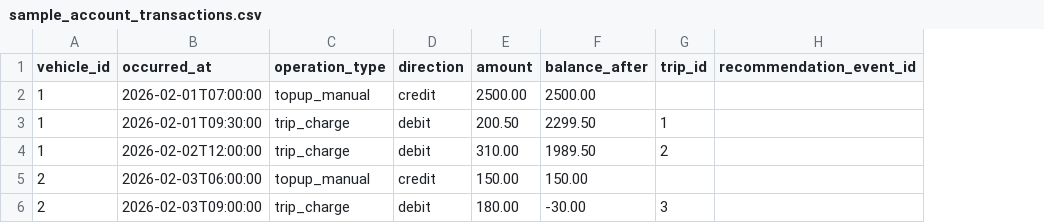
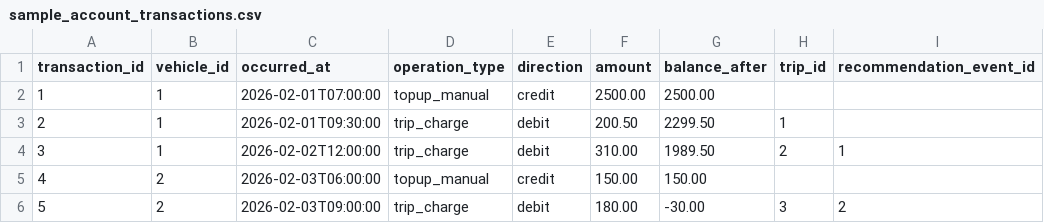
Before and after one commit to rkuznetc/hackathon4, a CSV file: data/sample_account_transactions.csv, drawn as a sheet; addresses are those after the commit; the diff names each change by its address in the sheet, - before the commit and + after, or states it on an @@ line.

Commit message:
[data] update samples

```diff
--- a/data/sample_account_transactions.csv
+++ b/data/sample_account_transactions.csv
+column A (transaction_id), rows 2-6: 1 | 2 | 3 | 4 | 5
-I4 (recommendation_event_id): (empty)
+I4 (recommendation_event_id): 1
-I6 (recommendation_event_id): (empty)
+I6 (recommendation_event_id): 2
```
Also changed, not shown: data/sample_recommendation_events.csv, data/sample_trips.csv, 1 other file.
